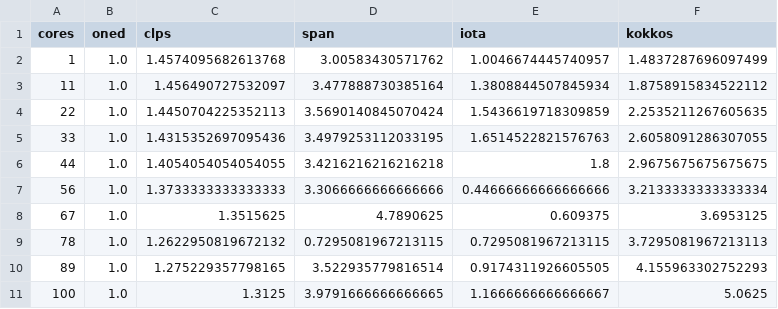
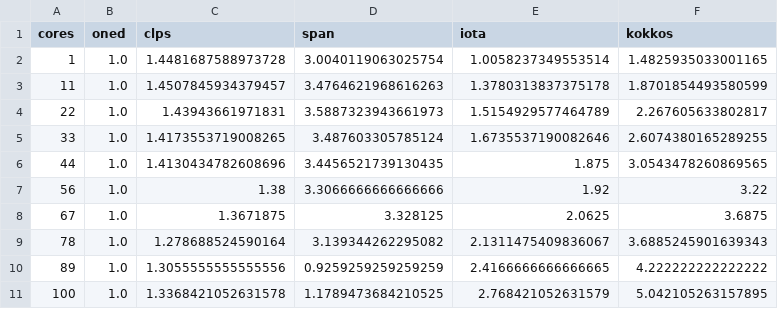
Before and after one commit to VictorEijkhout/diff2d_benchmark, a CSV file: writing/plots/spr-ratios-gcc-rat.csv, drawn as a sheet.

```diff
--- a/writing/plots/spr-ratios-gcc-rat.csv
+++ b/writing/plots/spr-ratios-gcc-rat.csv
@@ -1,11 +1,11 @@
 cores, oned, clps, span, iota, kokkos,
-1, 1.0, 1.4574095682613768, 3.00583430571762, 1.0046674445740957, 1.4837287696097499,
-11, 1.0, 1.456490727532097, 3.477888730385164, 1.3808844507845934, 1.8758915834522112,
-22, 1.0, 1.4450704225352113, 3.5690140845070424, 1.5436619718309859, 2.2535211267605635,
-33, 1.0, 1.4315352697095436, 3.4979253112033195, 1.6514522821576763, 2.6058091286307055,
-44, 1.0, 1.4054054054054055, 3.4216216216216218, 1.8, 2.9675675675675675,
-56, 1.0, 1.3733333333333333, 3.3066666666666666, 0.44666666666666666, 3.2133333333333334,
-67, 1.0, 1.3515625, 4.7890625, 0.609375, 3.6953125,
-78, 1.0, 1.2622950819672132, 0.7295081967213115, 0.7295081967213115, 3.7295081967213113,
-89, 1.0, 1.275229357798165, 3.522935779816514, 0.9174311926605505, 4.155963302752293,
-100, 1.0, 1.3125, 3.9791666666666665, 1.1666666666666667, 5.0625,
+1, 1.0, 1.4481687588973728, 3.0040119063025754, 1.0058237349553514, 1.4825935033001165,
+11, 1.0, 1.4507845934379457, 3.4764621968616263, 1.3780313837375178, 1.8701854493580599,
+22, 1.0, 1.43943661971831, 3.5887323943661973, 1.5154929577464789, 2.267605633802817,
+33, 1.0, 1.4173553719008265, 3.487603305785124, 1.6735537190082646, 2.6074380165289255,
+44, 1.0, 1.4130434782608696, 3.4456521739130435, 1.875, 3.0543478260869565,
+56, 1.0, 1.38, 3.3066666666666666, 1.92, 3.22,
+67, 1.0, 1.3671875, 3.328125, 2.0625, 3.6875,
+78, 1.0, 1.278688524590164, 3.139344262295082, 2.1311475409836067, 3.6885245901639343,
+89, 1.0, 1.3055555555555556, 0.9259259259259259, 2.4166666666666665, 4.222222222222222,
+100, 1.0, 1.3368421052631578, 1.1789473684210525, 2.768421052631579, 5.042105263157895,
```
Also changed, not shown: writing/plots/spr-ratios-gcc.csv.
